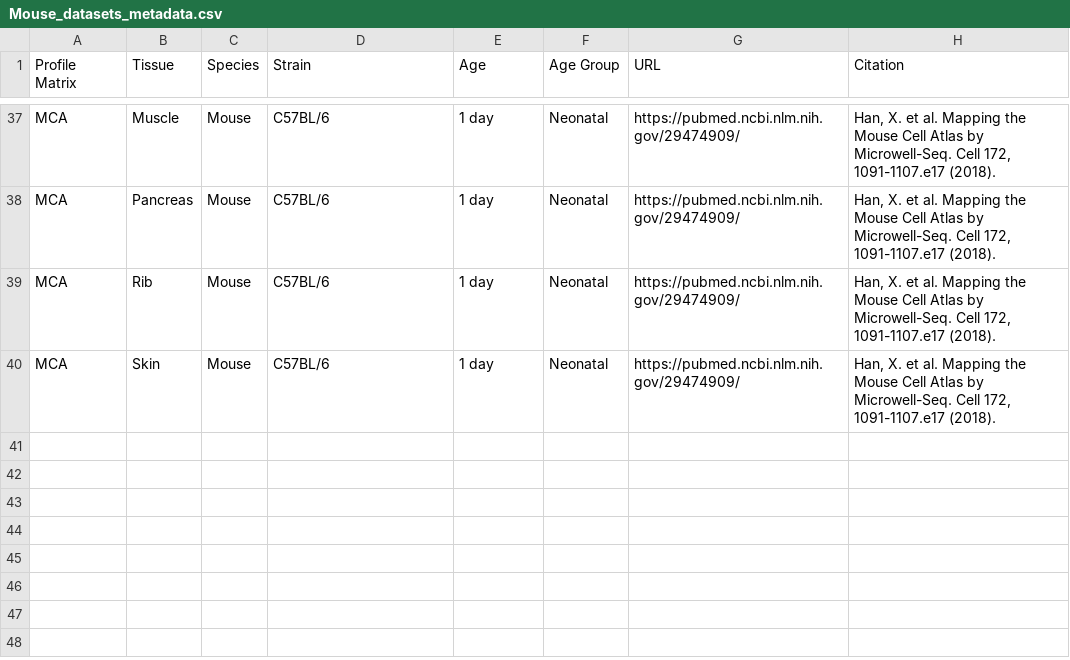
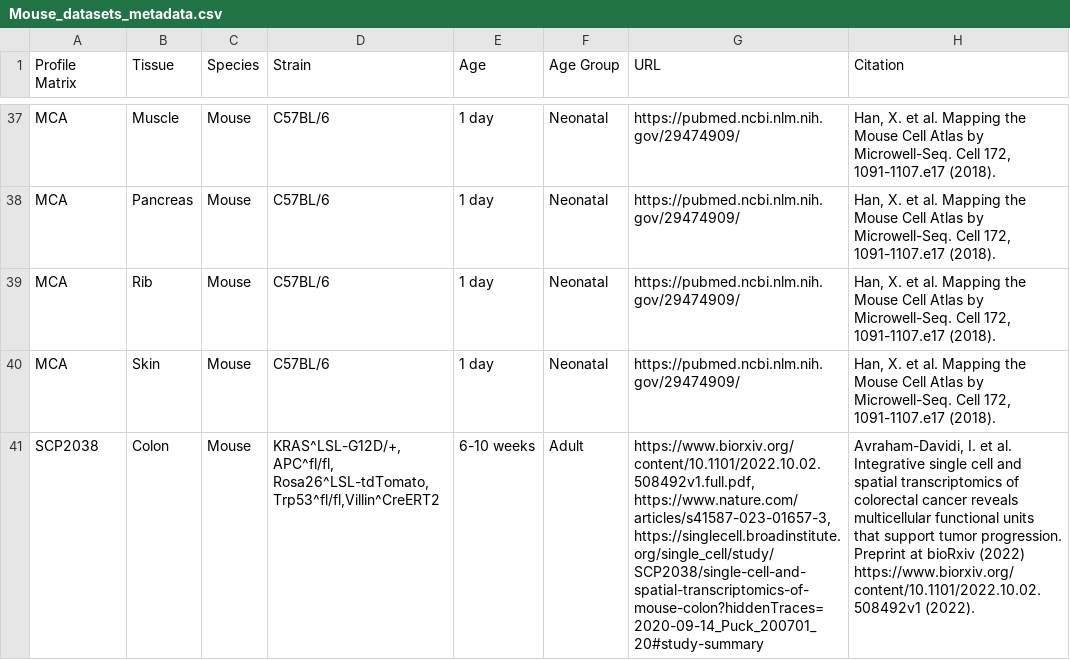
Before and after one commit to Nanostring-Biostats/CellProfileLibrary, a CSV file: Mouse/Mouse_datasets_metadata.csv, drawn as a sheet; only a part is shown, gaps mark what is left out; the diff names each change by its address in the sheet, - before the commit and + after, or states it on an @@ line.

Commit message:
update with row for colon metadata

```diff
--- a/Mouse/Mouse_datasets_metadata.csv
+++ b/Mouse/Mouse_datasets_metadata.csv
+row 41: SCP2038 | Colon | Mouse | KRAS^LSL-G12D/+,APC^fl/fl, Rosa26^LSL-tdTomato, Trp53^fl/fl,Villin^CreERT2 | 6-10 weeks | Adult | https://www.biorxiv.org/content/10.1101/2022.10.02.508492v1.full.pdf, https://www.nature.com/articles/s41587-023-01657-3, https://singlecell.broadinstitute.org/single_cell/study/SCP2038/single-cell-and-spatial-transcriptomics-of-mouse-colon?hiddenTraces=2020-09-14_Puck_200701_20#study-summary | Avraham-Davidi, I. et al. Integrative single cell and spatial transcriptomics of colorectal cancer reveals multicellular functional units that support tumor progression. Preprint at bioRxiv (2022) https://www.biorxiv.org/content/10.1101/2022.10.02.508492v1 (2022).
```
